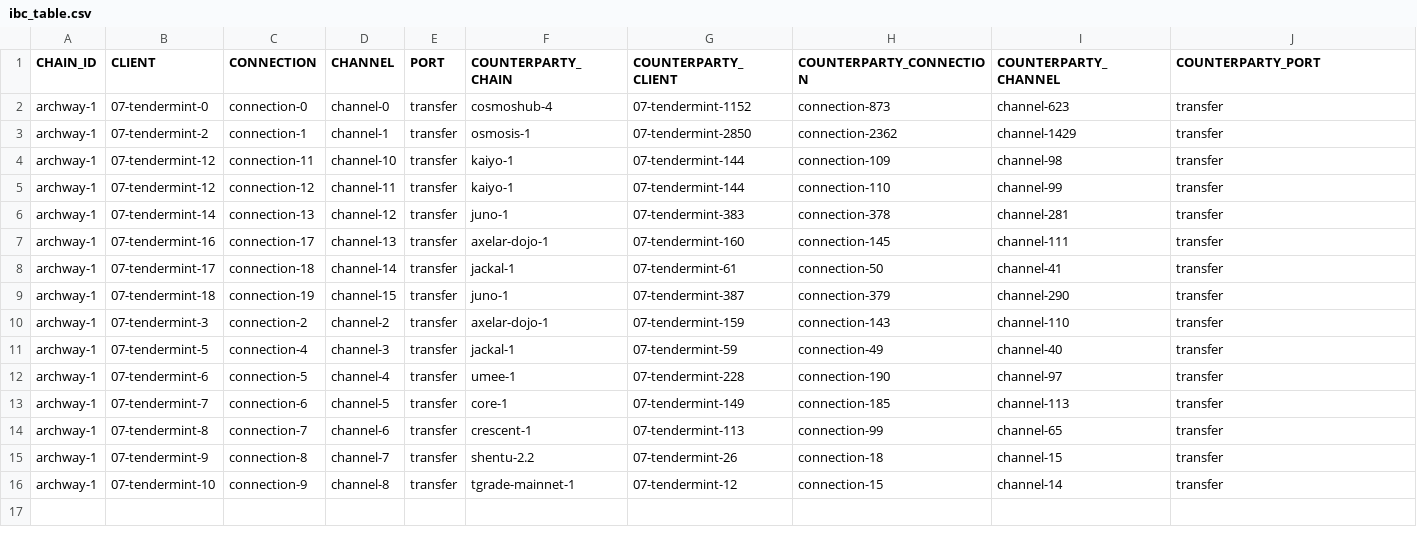
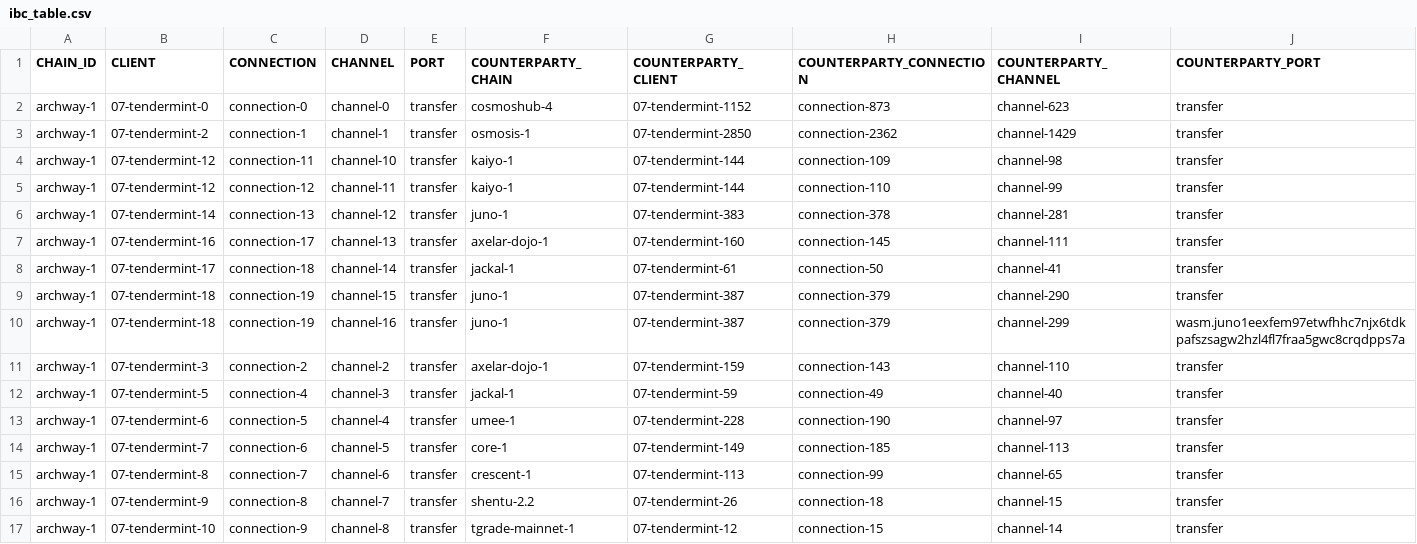
Before and after one commit to clemensgg/ibc-tables, a CSV file: archway/ibc_table.csv, drawn as a sheet.

```diff
--- a/archway/ibc_table.csv
+++ b/archway/ibc_table.csv
@@ -9,2 +9,3 @@ archway-1, 07-tendermint-17, connection-18, channel-14, transfer, jackal-1, 07-t
 archway-1, 07-tendermint-18, connection-19, channel-15, transfer, juno-1, 07-tendermint-387, connection-379, channel-290, transfer
+archway-1, 07-tendermint-18, connection-19, channel-16, transfer, juno-1, 07-tendermint-387, connection-379, channel-299, wasm.juno1eexfem97etwfhhc7njx6tdkpafszsagw2hzl4fl7fraa5gwc8crqdpps7a
 archway-1, 07-tendermint-3, connection-2, channel-2, transfer, axelar-dojo-1, 07-tendermint-159, connection-143, channel-110, transfer
```
